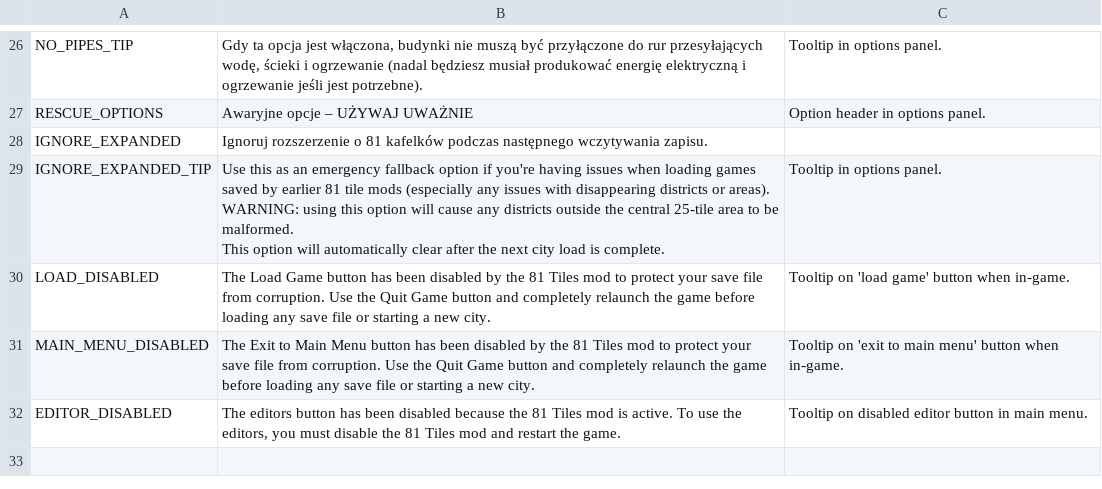
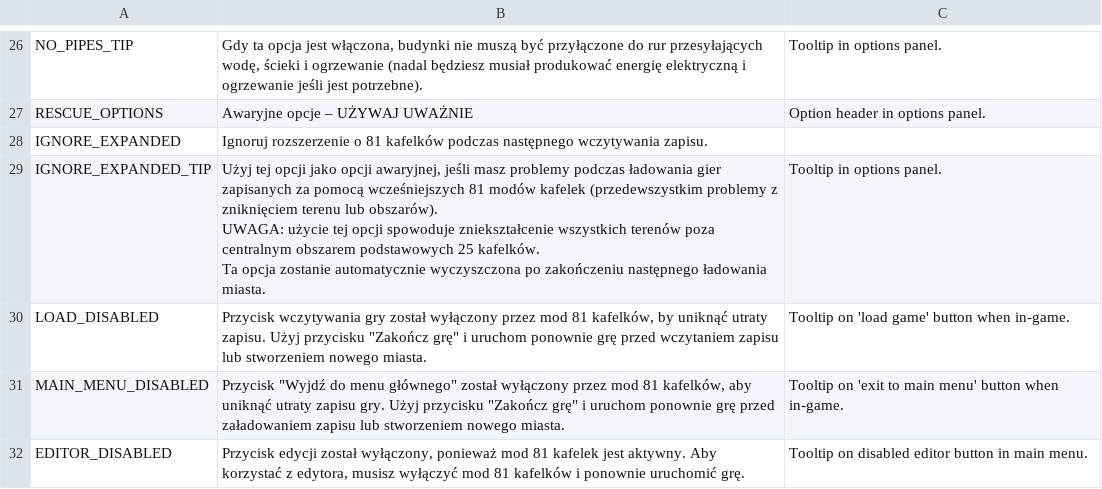
Before and after one commit to algernon-A/EightyOne2, a CSV file: Translations/pl-PL.csv, drawn as a sheet; only a part is shown, gaps mark what is left out.

Commit message:
Update translations.

```diff
--- a/Translations/pl-PL.csv
+++ b/Translations/pl-PL.csv
@@ -28,7 +28,7 @@
 "IGNORE_EXPANDED","Ignoruj rozszerzenie o 81 kafelków podczas następnego wczytywania zapisu."
-"IGNORE_EXPANDED_TIP","Use this as an emergency fallback option if you're having issues when loading games saved by earlier 81 tile mods (especially any issues with disappearing districts or areas).
-WARNING: using this option will cause any districts outside the central 25-tile area to be malformed.
-This option will automatically clear after the next city load is complete.","Tooltip in options panel."
-"LOAD_DISABLED","The Load Game button has been disabled by the 81 Tiles mod to protect your save file from corruption. Use the Quit Game button and completely relaunch the game before loading any save file or starting a new city.","Tooltip on 'load game' button when in-game."
-"MAIN_MENU_DISABLED","The Exit to Main Menu button has been disabled by the 81 Tiles mod to protect your save file from corruption. Use the Quit Game button and completely relaunch the game before loading any save file or starting a new city.","Tooltip on 'exit to main menu' button when in-game."
-"EDITOR_DISABLED","The editors button has been disabled because the 81 Tiles mod is active. To use the editors, you must disable the 81 Tiles mod and restart the game.","Tooltip on disabled editor button in main menu."
+"IGNORE_EXPANDED_TIP","Użyj tej opcji jako opcji awaryjnej, jeśli masz problemy podczas ładowania gier zapisanych za pomocą wcześniejszych 81 modów kafelek (przedewszystkim problemy z zniknięciem terenu lub obszarów).
+UWAGA: użycie tej opcji spowoduje zniekształcenie wszystkich terenów poza centralnym obszarem podstawowych 25 kafelków.
+Ta opcja zostanie automatycznie wyczyszczona po zakończeniu następnego ładowania miasta.","Tooltip in options panel."
+"LOAD_DISABLED","Przycisk wczytywania gry został wyłączony przez mod 81 kafelków, by uniknąć utraty zapisu. Użyj przycisku ""Zakończ grę"" i uruchom ponownie grę przed wczytaniem zapisu lub stworzeniem nowego miasta.","Tooltip on 'load game' button when in-game."
+"MAIN_MENU_DISABLED","Przycisk ""Wyjdź do menu głównego"" został wyłączony przez mod 81 kafelków, aby uniknąć utraty zapisu gry. Użyj przycisku ""Zakończ grę"" i uruchom ponownie grę przed załadowaniem zapisu lub stworzeniem nowego miasta.","Tooltip on 'exit to main menu' button when in-game."
+"EDITOR_DISABLED","Przycisk edycji został wyłączony, ponieważ mod 81 kafelek jest aktywny. Aby korzystać z edytora, musisz wyłączyć mod 81 kafelków i ponownie uruchomić grę.","Tooltip on disabled editor button in main menu."
```
Also changed, not shown: Translations/cs-CZ.csv, Translations/sk-SK.csv, 1 other file.
